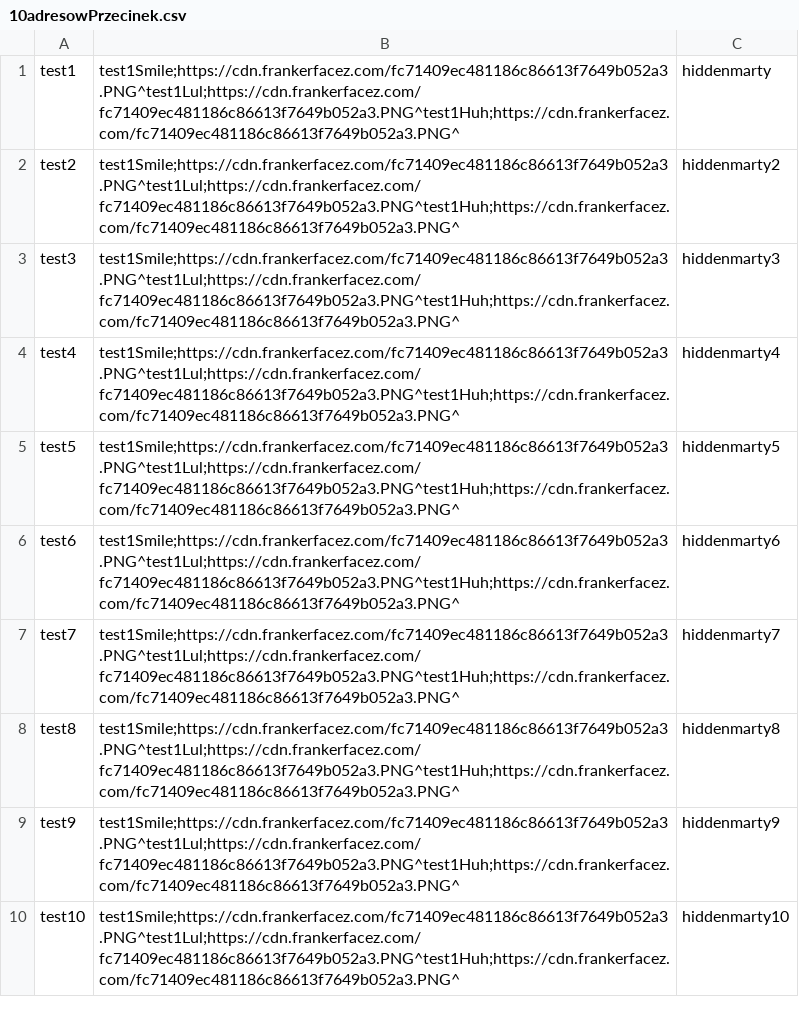
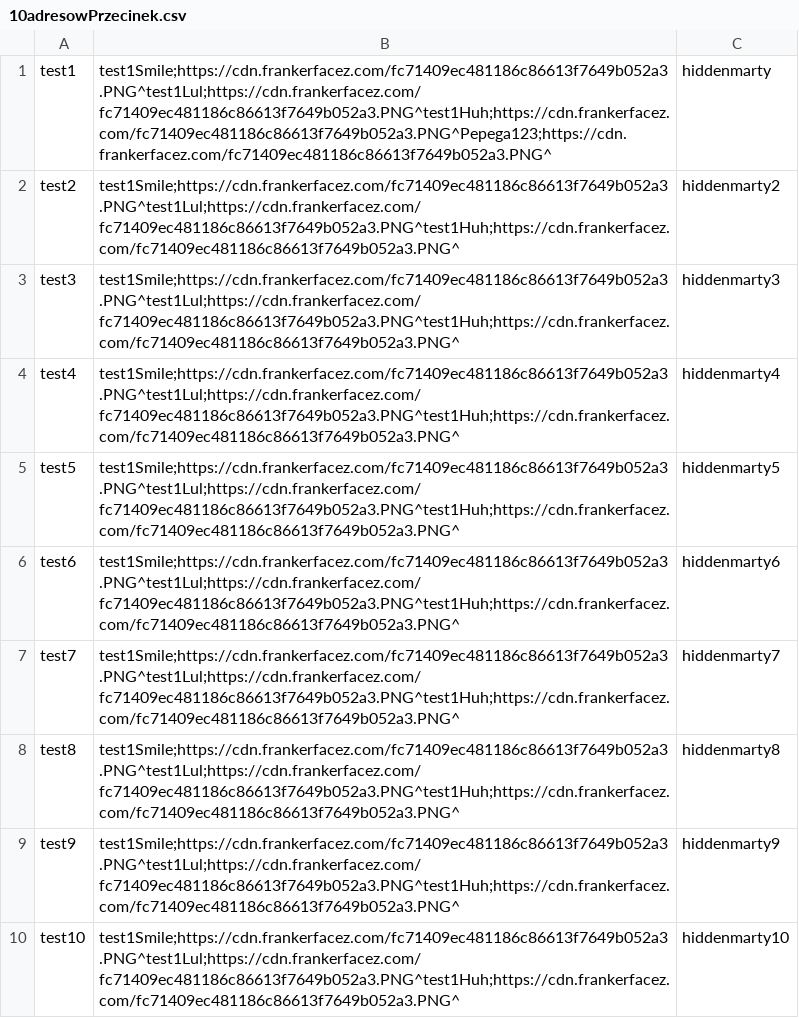
Before and after one commit to HiddenDestruction/Test1, a CSV file: 10adresowPrzecinek.csv, drawn as a sheet.

Commit message:
Update 10adresowPrzecinek.csv

```diff
--- a/10adresowPrzecinek.csv
+++ b/10adresowPrzecinek.csv
@@ -1,2 +1,2 @@
-test1,test1Smile;https://cdn.frankerfacez.com/fc71409ec481186c86613f7649b052a3.PNG^test1Lul;https://cdn.frankerfacez.com/fc71409ec481186c86613f7649b052a3.PNG^test1Huh;https://cdn.frankerfacez.com/fc71409ec481186c86613f7649b052a3.PNG^,hiddenmarty
+test1,test1Smile;https://cdn.frankerfacez.com/fc71409ec481186c86613f7649b052a3.PNG^test1Lul;https://cdn.frankerfacez.com/fc71409ec481186c86613f7649b052a3.PNG^test1Huh;https://cdn.frankerfacez.com/fc71409ec481186c86613f7649b052a3.PNG^Pepega123;https://cdn.frankerfacez.com/fc71409ec481186c86613f7649b052a3.PNG^,hiddenmarty
 test2,test1Smile;https://cdn.frankerfacez.com/fc71409ec481186c86613f7649b052a3.PNG^test1Lul;https://cdn.frankerfacez.com/fc71409ec481186c86613f7649b052a3.PNG^test1Huh;https://cdn.frankerfacez.com/fc71409ec481186c86613f7649b052a3.PNG^,hiddenmarty2
```
